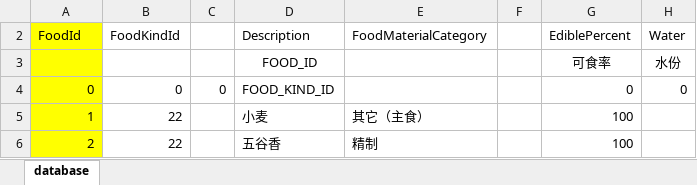
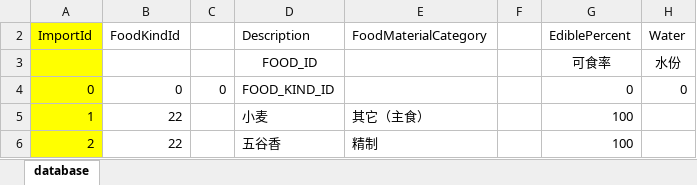
Before and after one commit to szdlsoft/ChiMa, an Excel workbook: Doc/数据导入模板/食材营养素-导入模板.xlsx, sheet database, drawn as a sheet; only a part is shown; values as stored, in another font and other column widths than the file's, no borders; the diff names each change by its address in the sheet, - before the commit and + after, or states it on an @@ line.

```diff
--- a/Doc/数据导入模板/食材营养素-导入模板.xlsx (sheet database)
+++ b/Doc/数据导入模板/食材营养素-导入模板.xlsx (sheet database)
-A2: FoodId
+A2: ImportId
```
Also changed, not shown: 24 other files.
